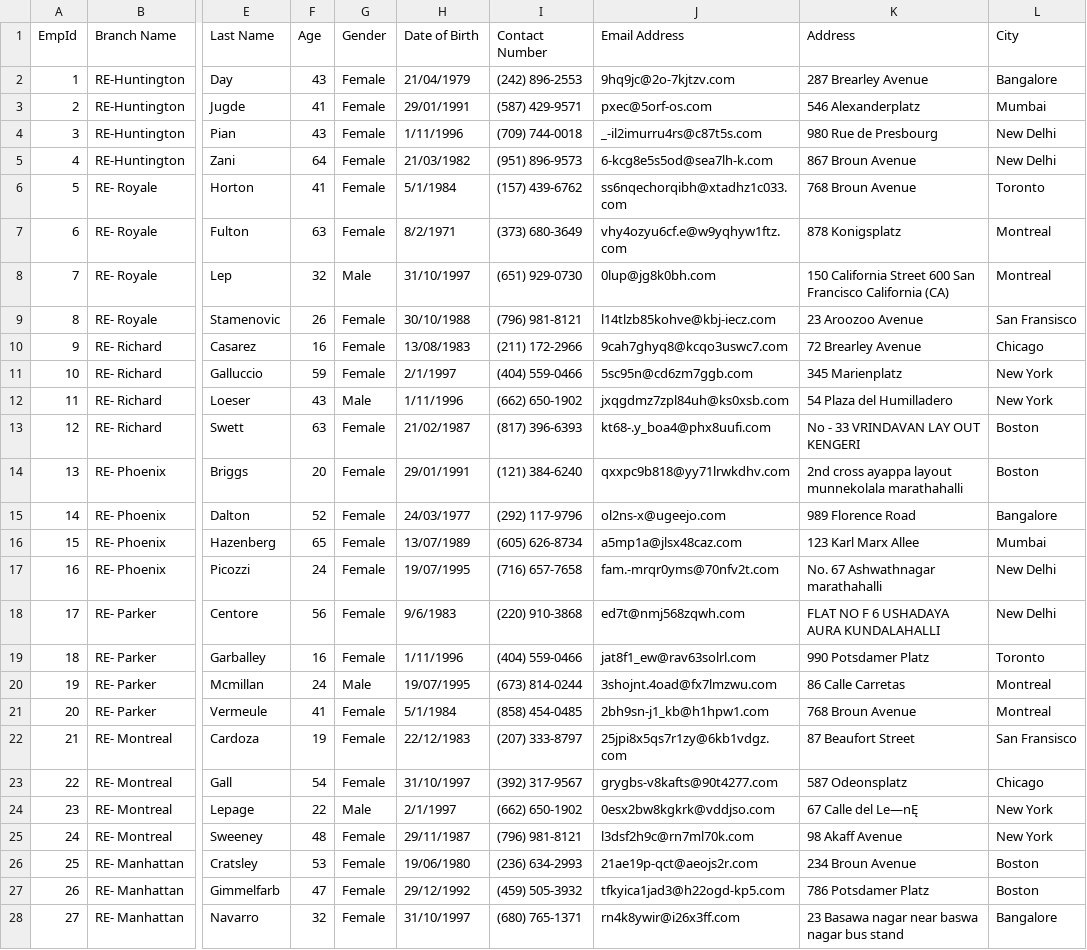
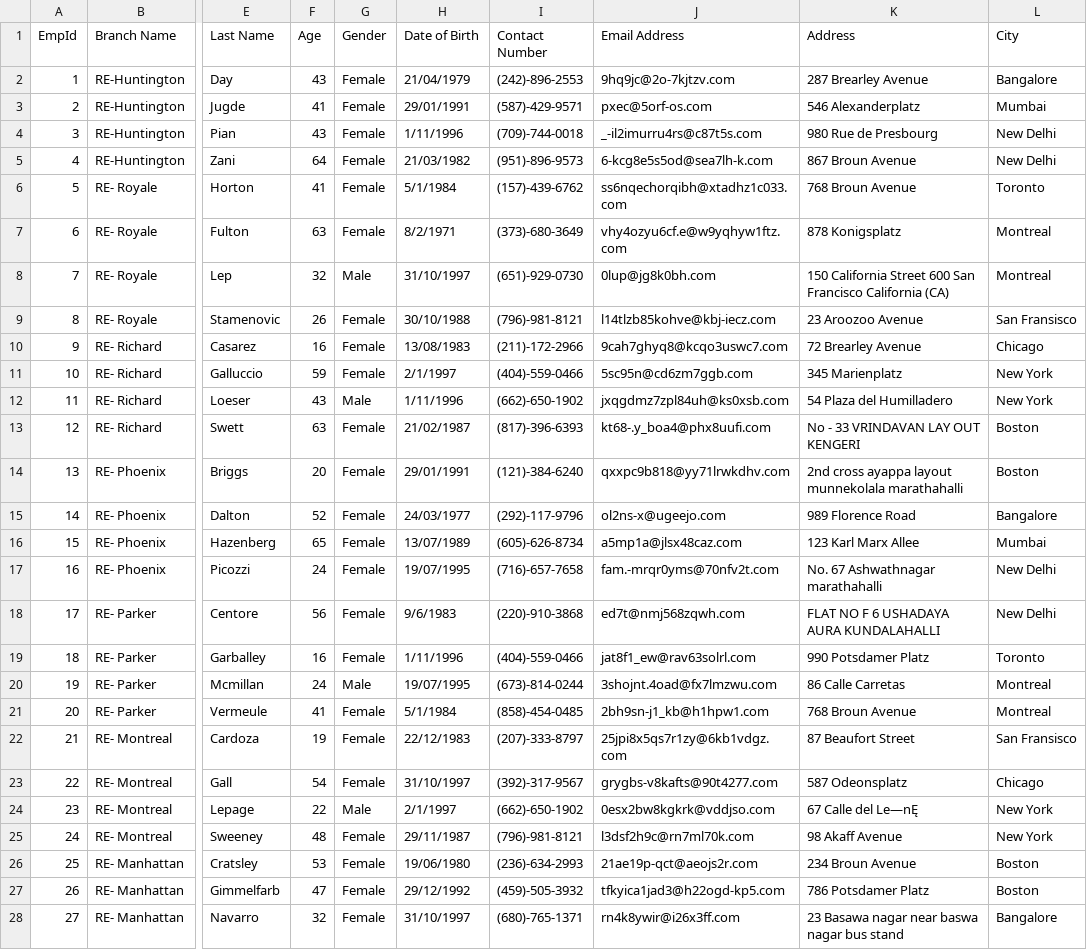
Before and after one commit to PrateekAdhikaree/RuntimeEnvironment, a CSV file: Runtime Environment/resources/files/EmployeeDataset.csv, drawn as a sheet; only a part is shown, gaps mark what is left out; the diff covers the shown part only; the diff names each change by its address in the sheet, - before the commit and + after, or states it on an @@ line.

```diff
--- a/Runtime Environment/resources/files/EmployeeDataset.csv
+++ b/Runtime Environment/resources/files/EmployeeDataset.csv
-I2 (Contact Number): (242) 896-2553
+I2 (Contact Number): (242)-896-2553
-I3 (Contact Number): (587) 429-9571
+I3 (Contact Number): (587)-429-9571
-I4 (Contact Number): (709) 744-0018
+I4 (Contact Number): (709)-744-0018
-I5 (Contact Number): (951) 896-9573
+I5 (Contact Number): (951)-896-9573
-I6 (Contact Number): (157) 439-6762
+I6 (Contact Number): (157)-439-6762
-I7 (Contact Number): (373) 680-3649
+I7 (Contact Number): (373)-680-3649
-I8 (Contact Number): (651) 929-0730
+I8 (Contact Number): (651)-929-0730
-I9 (Contact Number): (796) 981-8121
+I9 (Contact Number): (796)-981-8121
-I10 (Contact Number): (211) 172-2966
+I10 (Contact Number): (211)-172-2966
-I11 (Contact Number): (404) 559-0466
+I11 (Contact Number): (404)-559-0466
-I12 (Contact Number): (662) 650-1902
+I12 (Contact Number): (662)-650-1902
-I13 (Contact Number): (817) 396-6393
+I13 (Contact Number): (817)-396-6393
-I14 (Contact Number): (121) 384-6240
+I14 (Contact Number): (121)-384-6240
-I15 (Contact Number): (292) 117-9796
+I15 (Contact Number): (292)-117-9796
-I16 (Contact Number): (605) 626-8734
+I16 (Contact Number): (605)-626-8734
-I17 (Contact Number): (716) 657-7658
+I17 (Contact Number): (716)-657-7658
-I18 (Contact Number): (220) 910-3868
+I18 (Contact Number): (220)-910-3868
-I19 (Contact Number): (404) 559-0466
+I19 (Contact Number): (404)-559-0466
-I20 (Contact Number): (673) 814-0244
+I20 (Contact Number): (673)-814-0244
-I21 (Contact Number): (858) 454-0485
+I21 (Contact Number): (858)-454-0485
-I22 (Contact Number): (207) 333-8797
+I22 (Contact Number): (207)-333-8797
-I23 (Contact Number): (392) 317-9567
+I23 (Contact Number): (392)-317-9567
-I24 (Contact Number): (662) 650-1902
+I24 (Contact Number): (662)-650-1902
-I25 (Contact Number): (796) 981-8121
+I25 (Contact Number): (796)-981-8121
-I26 (Contact Number): (236) 634-2993
+I26 (Contact Number): (236)-634-2993
-I27 (Contact Number): (459) 505-3932
+I27 (Contact Number): (459)-505-3932
-I28 (Contact Number): (680) 765-1371
+I28 (Contact Number): (680)-765-1371
```
Also changed, not shown: 28 edited cells elsewhere in this file, Runtime Environment/resources/files/CustomerDataset.csv, 31 other files.
